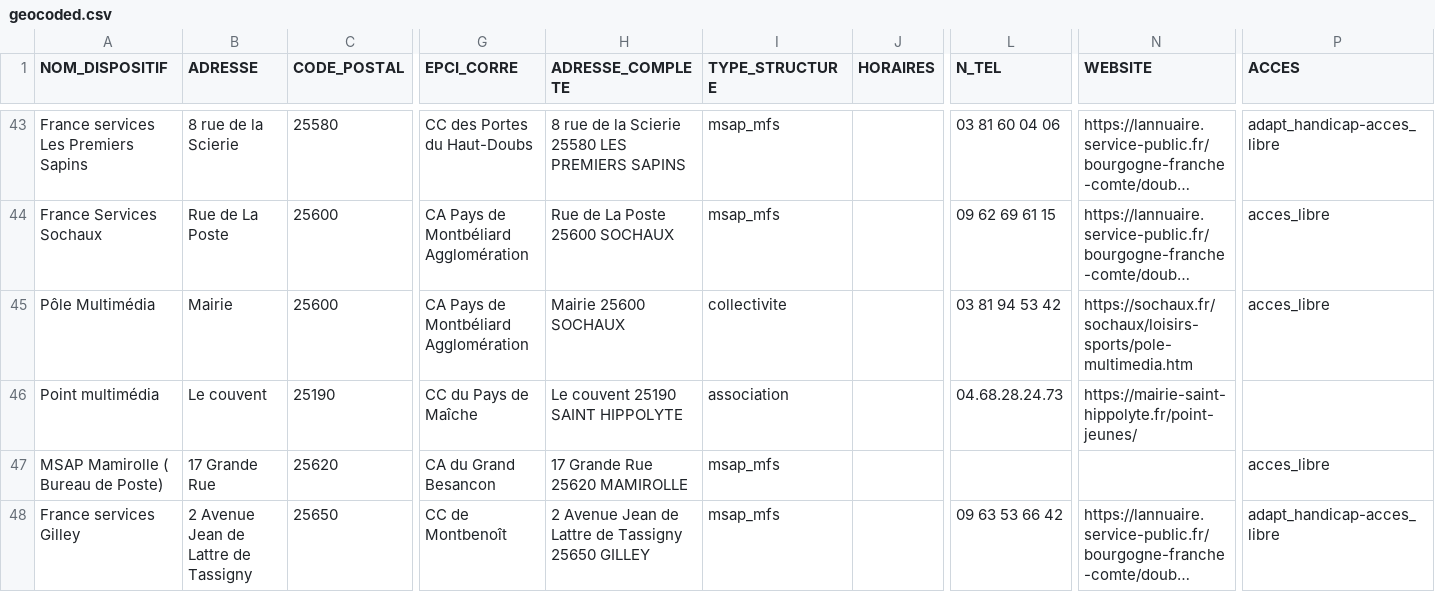
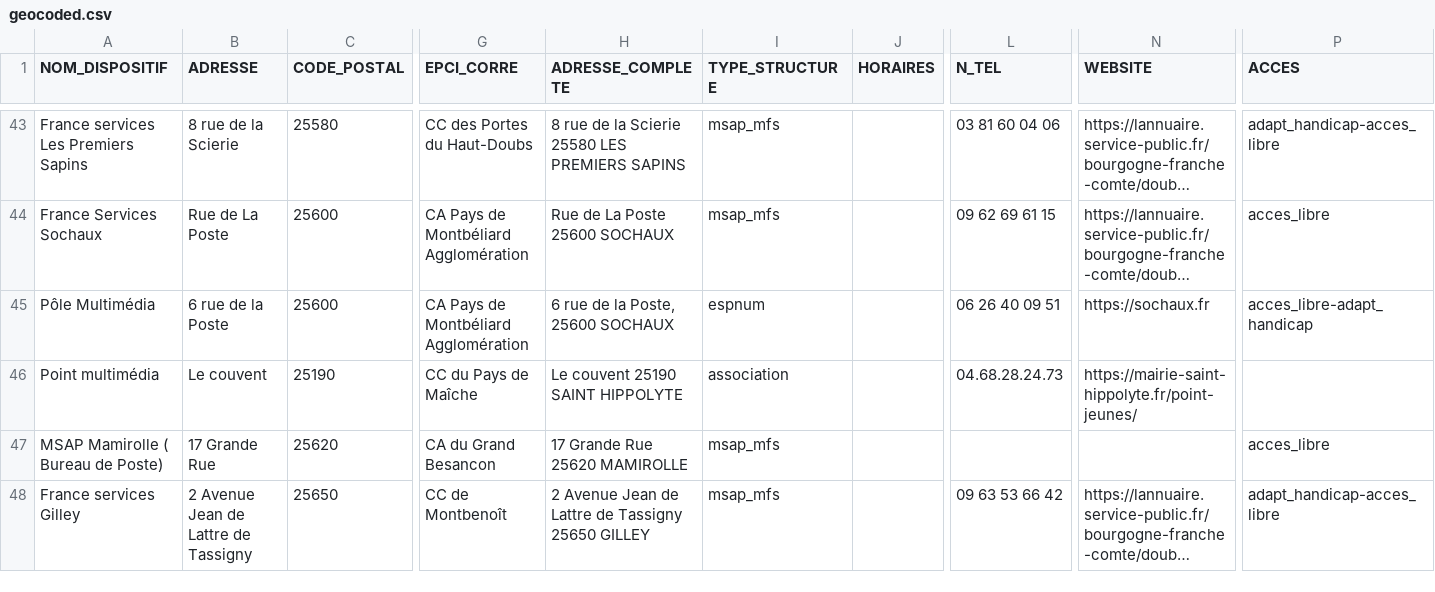
Before and after one commit to multi-coop/data-doubs-inclusion, a CSV file: csv/geocoding/geocoded.csv, drawn as a sheet; only a part is shown, gaps mark what is left out; long unchanged cells end in …; the diff names each change by its address in the sheet, - before the commit and + after, or states it on an @@ line.

Commit message:
Commit on branch 'datami-2025-05-19-geocoded-csv-e354d3a7-4026-4d44-aea6-83787604f82c' Date: 19/05/2025 Time: 10:52:06

```diff
--- a/csv/geocoding/geocoded.csv
+++ b/csv/geocoding/geocoded.csv
-B45 (ADRESSE): Mairie
+B45 (ADRESSE): 6 rue de la Poste
-H45 (ADRESSE_COMPLETE): Mairie 25600 SOCHAUX
+H45 (ADRESSE_COMPLETE): 6 rue de la Poste, 25600 SOCHAUX
-I45 (TYPE_STRUCTURE): collectivite
+I45 (TYPE_STRUCTURE): espnum
-L45 (N_TEL): 03 81 94 53 42
+L45 (N_TEL): 06 26 40 09 51
-N45 (WEBSITE): https://sochaux.fr/sochaux/loisirs-sports/pole-multimedia.htm
+N45 (WEBSITE): https://sochaux.fr
-P45 (ACCES): acces_libre
+P45 (ACCES): acces_libre-adapt_handicap
```
